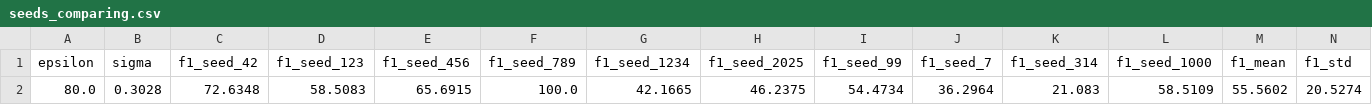
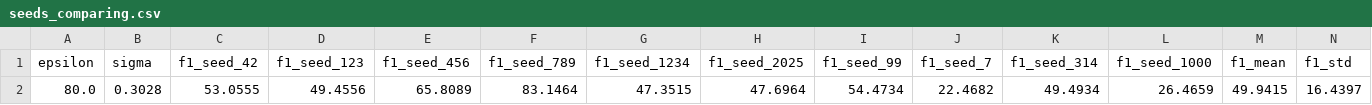
Before and after one commit to Hop-Le133884/IoV-secureFL-Pipeline, a CSV file: DP_SEED_report/seeds_comparing.csv, drawn as a sheet; only a part is shown; removed rows and columns are numbered as before the commit, all else as after; rows hold the shown columns only; the diff names each change by its address in the sheet, - before the commit and + after, or states it on an @@ line.

```diff
--- a/DP_SEED_report/seeds_comparing.csv
+++ b/DP_SEED_report/seeds_comparing.csv
-row 2: 80.0 | 0.3028 | 72.6348 | 58.5083 | 65.6915 | 100.0 | 42.1665 | 46.2375 | 54.4734 | 36.2964 | 21.083 | 58.5109 | 55.5602 | 20.5274
+row 2: 80.0 | 0.3028 | 53.0555 | 49.4556 | 65.8089 | 83.1464 | 47.3515 | 47.6964 | 54.4734 | 22.4682 | 49.4934 | 26.4659 | 49.9415 | 16.4397
```
Also changed, not shown: 8 other files.
